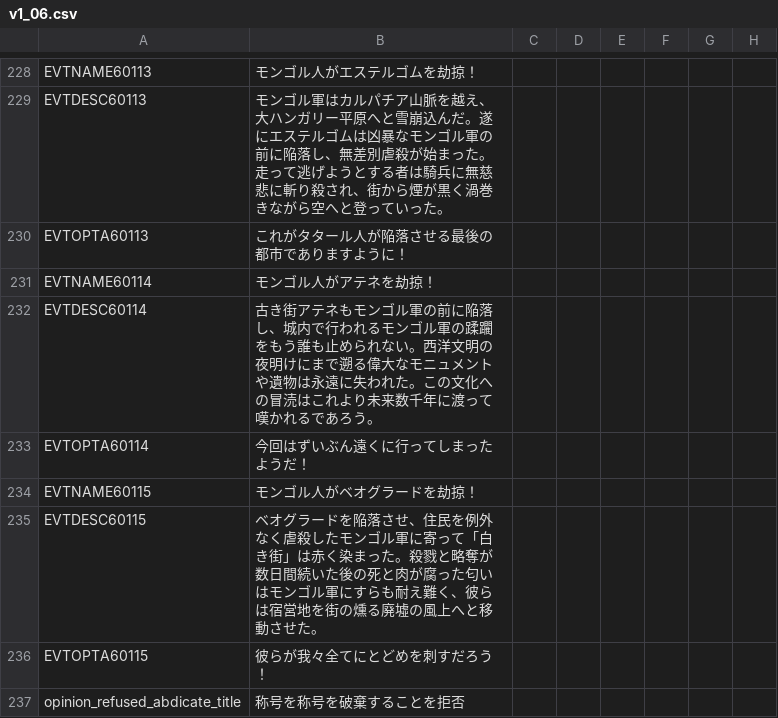
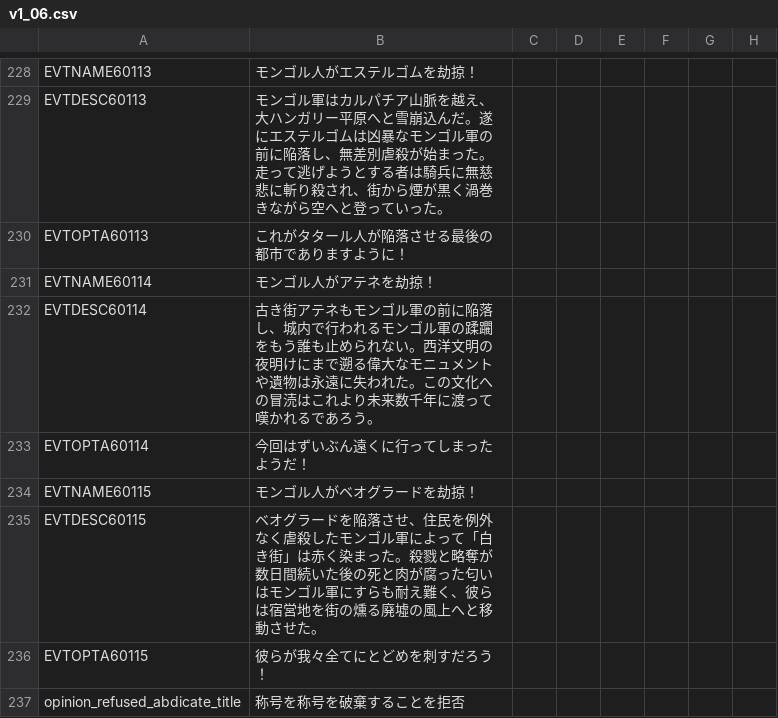
Before and after one commit to matanki-saito/CK2JPModAppendixI, a CSV file: source/localisation/v1_06.csv, drawn as a sheet; only a part is shown, gaps mark what is left out; the diff names each change by its address in the sheet, - before the commit and + after, or states it on an @@ line.

```diff
--- a/source/localisation/v1_06.csv
+++ b/source/localisation/v1_06.csv
-B235: …ゴル軍に寄って「白…
+B235: …ゴル軍によって「白…
```
Also changed, not shown: source/localisation/JadeDragon.csv, source/localisation/v2_81.csv, 1 other file.
